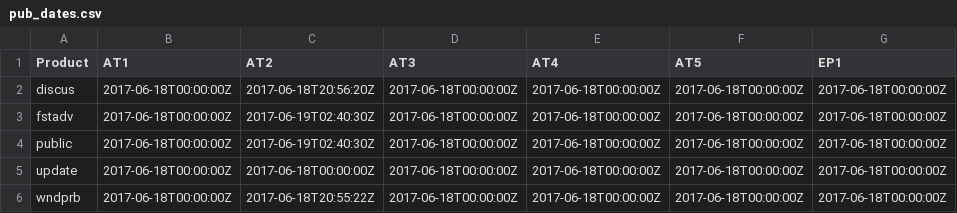
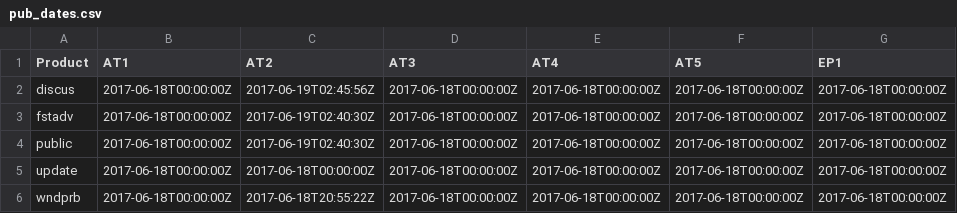
Before and after one commit to ropensci/rrricanesdata, a CSV file: pub_dates.csv, drawn as a sheet; only a part is shown; the diff names each change by its address in the sheet, - before the commit and + after, or states it on an @@ line.

Commit message:
discus updated as of 2017-06-19 02:45:56

```diff
--- a/pub_dates.csv
+++ b/pub_dates.csv
-C2 (AT2): 2017-06-18T20:56:20Z
+C2 (AT2): 2017-06-19T02:45:56Z
```
